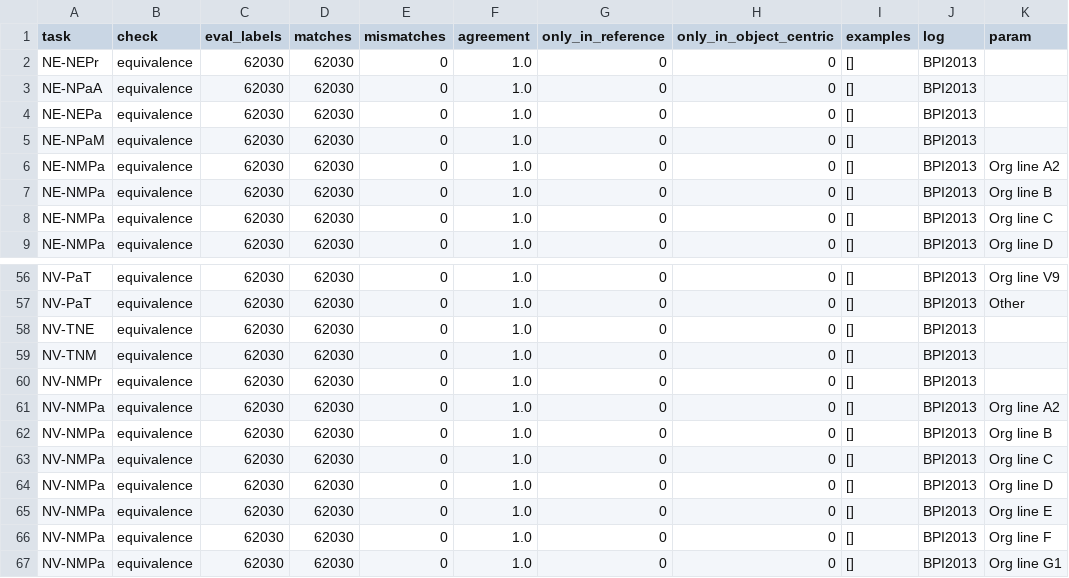
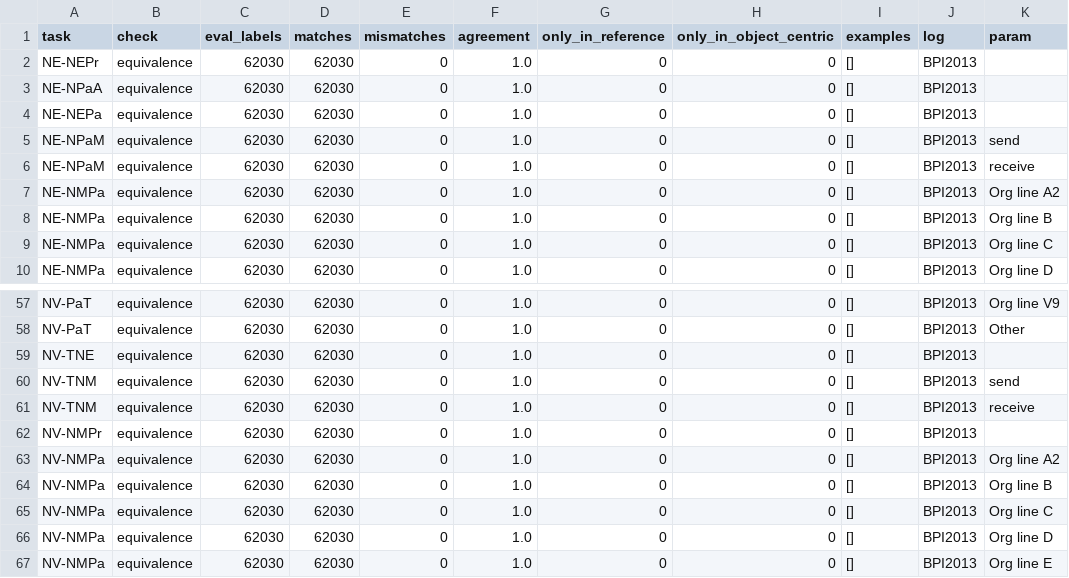
Before and after one commit to dcalegar/ocpm-collab-ppm, a CSV file: data/results/rq2_fidelity_bpi2013.csv, drawn as a sheet; only a part is shown, gaps mark what is left out; the shorter side is filled out with more unchanged rows.

```diff
--- a/data/results/rq2_fidelity_bpi2013.csv
+++ b/data/results/rq2_fidelity_bpi2013.csv
@@ -4,3 +4,4 @@ NE-NPaA,equivalence,62030,62030,0,1.0,0,0,[],BPI2013,
 NE-NEPa,equivalence,62030,62030,0,1.0,0,0,[],BPI2013,
-NE-NPaM,equivalence,62030,62030,0,1.0,0,0,[],BPI2013,
+NE-NPaM,equivalence,62030,62030,0,1.0,0,0,[],BPI2013,send
+NE-NPaM,equivalence,62030,62030,0,1.0,0,0,[],BPI2013,receive
 NE-NMPa,equivalence,62030,62030,0,1.0,0,0,[],BPI2013,Org line A2
@@ -58,3 +59,4 @@ NV-PaT,equivalence,62030,62030,0,1.0,0,0,[],BPI2013,Other
 NV-TNE,equivalence,62030,62030,0,1.0,0,0,[],BPI2013,
-NV-TNM,equivalence,62030,62030,0,1.0,0,0,[],BPI2013,
+NV-TNM,equivalence,62030,62030,0,1.0,0,0,[],BPI2013,send
+NV-TNM,equivalence,62030,62030,0,1.0,0,0,[],BPI2013,receive
 NV-NMPr,equivalence,62030,62030,0,1.0,0,0,[],BPI2013,
```
Also changed, not shown: data/results/rq2_fidelity.csv, data/results/rq3_results_bpi2013.csv, 26 other files.
